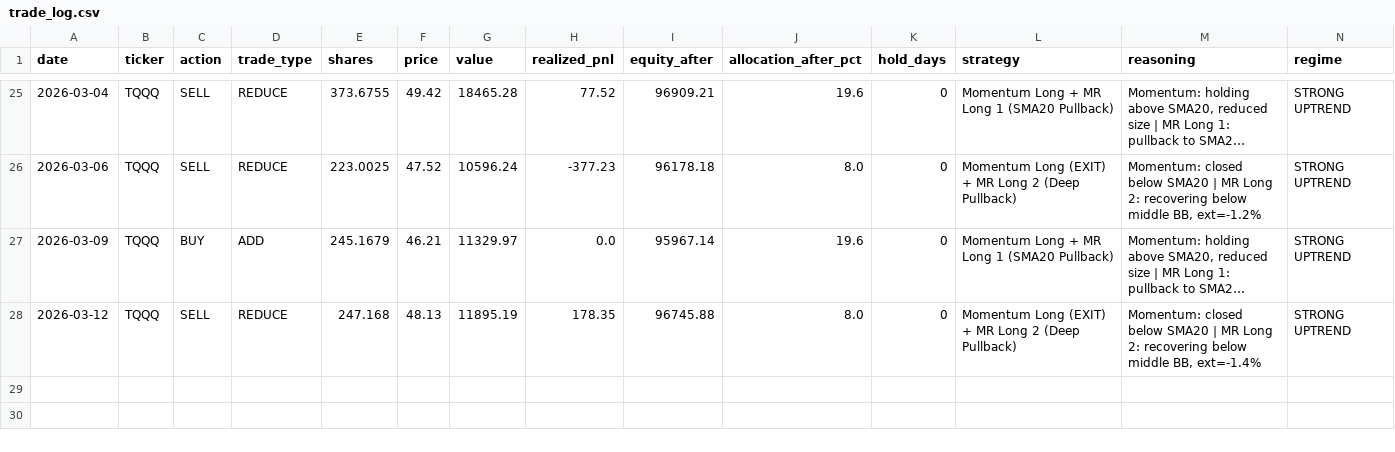
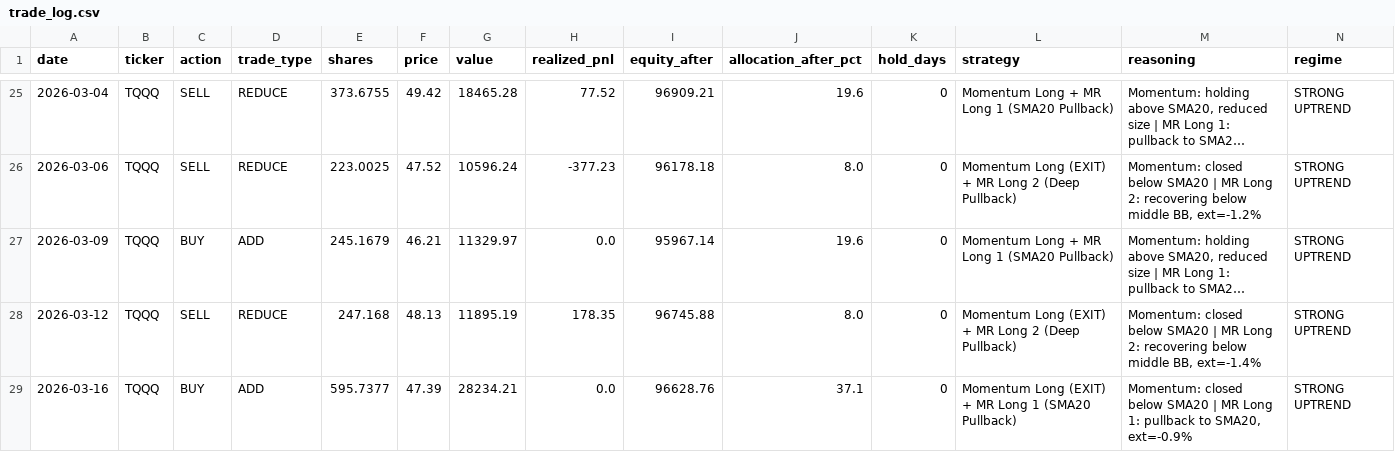
Before and after one commit to bentusk-BT/apex-trade-lab-v2, a CSV file: outputs/trade_log.csv, drawn as a sheet; only a part is shown, gaps mark what is left out; long unchanged cells end in …; rows hold the shown columns only; the diff names each change by its address in the sheet, - before the commit and + after, or states it on an @@ line.

```diff
--- a/outputs/trade_log.csv
+++ b/outputs/trade_log.csv
+row 29: 2026-03-16 | TQQQ | BUY | ADD | 595.7377 | 47.39 | 28234.21 | 0.0 | 96628.76 | 37.1 | 0 | Momentum Long (EXIT) + MR Long 1 (SMA20 Pullback) | Momentum: closed below SMA20 | MR Long 1: pullback to SMA20, ext=-0.9% | STRONG UPTREND
```
Also changed, not shown: outputs/cache/NDX_cache.csv, outputs/cache/SQQQ_cache.csv, 8 other files.
